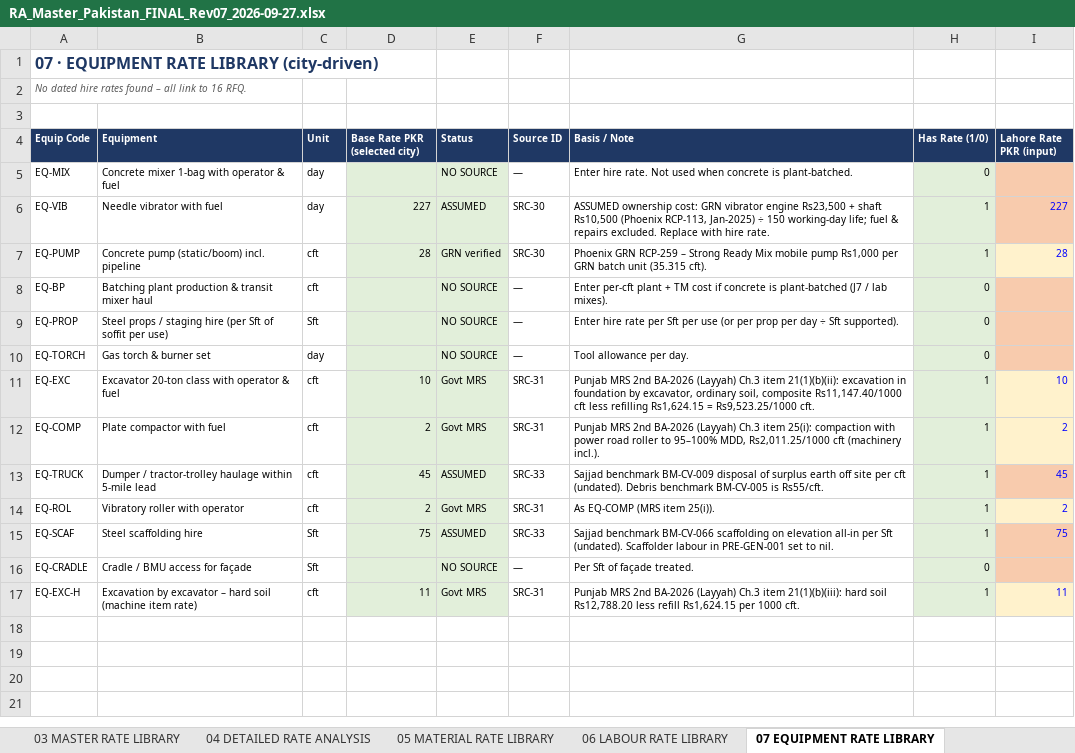
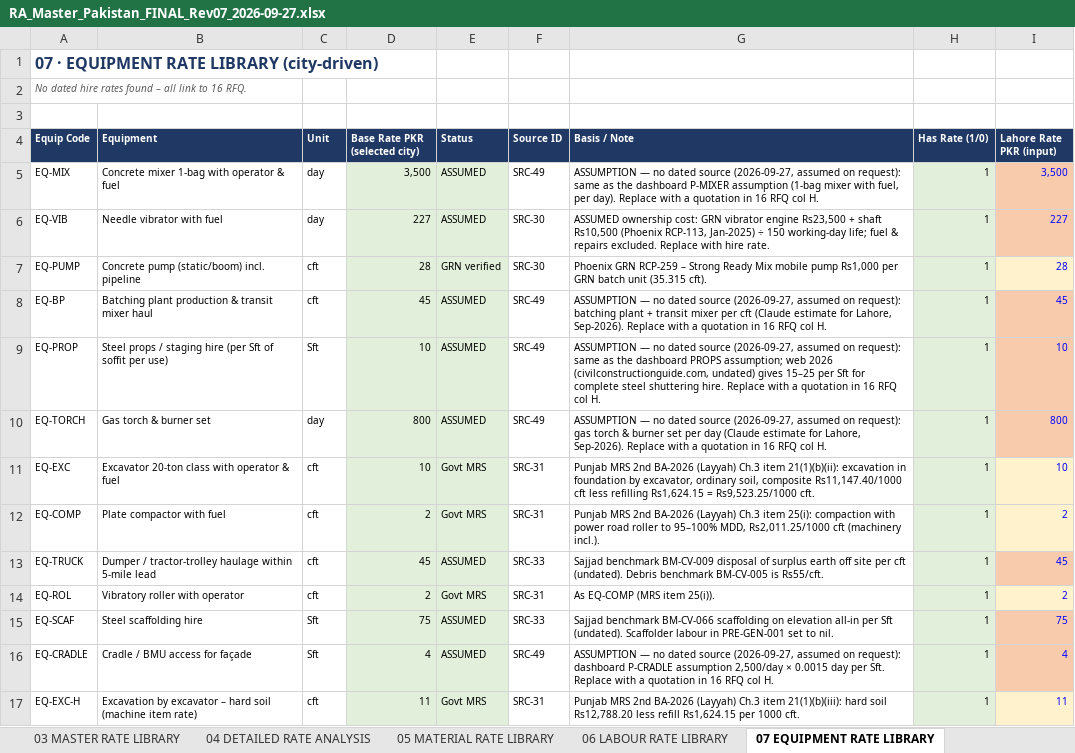
Before and after one commit to sajjadsj44-max/ZD-Dashboard, an Excel workbook: docs/RA_Master_Pakistan_FINAL_Rev07_2026-09-27.xlsx, sheet 07 EQUIPMENT RATE LIBRARY, drawn as a sheet; values as stored, in another font and other column widths than the file's, no borders; the diff names each change by its address in the sheet, - before the commit and + after, or states it on an @@ line.

```diff
--- a/docs/RA_Master_Pakistan_FINAL_Rev07_2026-09-27.xlsx (sheet 07 EQUIPMENT RATE LIBRARY)
+++ b/docs/RA_Master_Pakistan_FINAL_Rev07_2026-09-27.xlsx (sheet 07 EQUIPMENT RATE LIBRARY)
-D5 (Base Rate PKR (selected city)): (empty)
+D5 (Base Rate PKR (selected city)): 3,500
-E5 (Status): NO SOURCE
+E5 (Status): ASSUMED
-F5 (Source ID): —
+F5 (Source ID): SRC-49
-G5 (Basis / Note): Enter hire rate. Not used when concrete is plant-batched.
+G5 (Basis / Note): ASSUMPTION — no dated source (2026-09-27, assumed on request): same as the dashboard P-MIXER assumption (1-bag mixer with fuel, per day). Replace with a quotation in 16 RFQ col H.
-H5 (Has Rate (1/0)): 0
+H5 (Has Rate (1/0)): 1
-I5 (Lahore Rate PKR (input)): (empty)
+I5 (Lahore Rate PKR (input)): 3,500
-D8 (Base Rate PKR (selected city)): (empty)
+D8 (Base Rate PKR (selected city)): 45
-E8:E10 (Status): NO SOURCE
+E8:E10 (Status): ASSUMED
-F8:F10 (Source ID): —
+F8:F10 (Source ID): SRC-49
-G8 (Basis / Note): Enter per-cft plant + TM cost if concrete is plant-batched (J7 / lab mixes).
+G8 (Basis / Note): ASSUMPTION — no dated source (2026-09-27, assumed on request): batching plant + transit mixer per cft (Claude estimate for Lahore, Sep-2026). Replace with a quotation in 16 RFQ col H.
-H8:H10 (Has Rate (1/0)): 0
+H8:H10 (Has Rate (1/0)): 1
-I8 (Lahore Rate PKR (input)): (empty)
+I8 (Lahore Rate PKR (input)): 45
-D9 (Base Rate PKR (selected city)): (empty)
+D9 (Base Rate PKR (selected city)): 10
-G9 (Basis / Note): Enter hire rate per Sft per use (or per prop per day ÷ Sft supported).
+G9 (Basis / Note): ASSUMPTION — no dated source (2026-09-27, assumed on request): same as the dashboard PROPS assumption; web 2026 (civilconstructionguide.com, undated) gives 15–25 per Sft for complete steel shuttering hire. Replace with a quotation in 16 RFQ col H.
-I9 (Lahore Rate PKR (input)): (empty)
+I9 (Lahore Rate PKR (input)): 10
-D10 (Base Rate PKR (selected city)): (empty)
+D10 (Base Rate PKR (selected city)): 800
-G10 (Basis / Note): Tool allowance per day.
+G10 (Basis / Note): ASSUMPTION — no dated source (2026-09-27, assumed on request): gas torch & burner set per day (Claude estimate for Lahore, Sep-2026). Replace with a quotation in 16 RFQ col H.
-I10 (Lahore Rate PKR (input)): (empty)
+I10 (Lahore Rate PKR (input)): 800
-D16 (Base Rate PKR (selected city)): (empty)
+D16 (Base Rate PKR (selected city)): 4
-E16 (Status): NO SOURCE
+E16 (Status): ASSUMED
-F16 (Source ID): —
+F16 (Source ID): SRC-49
-G16 (Basis / Note): Per Sft of façade treated.
+G16 (Basis / Note): ASSUMPTION — no dated source (2026-09-27, assumed on request): dashboard P-CRADLE assumption 2,500/day × 0.0015 day per Sft. Replace with a quotation in 16 RFQ col H.
-H16 (Has Rate (1/0)): 0
+H16 (Has Rate (1/0)): 1
-I16 (Lahore Rate PKR (input)): (empty)
+I16 (Lahore Rate PKR (input)): 4
```
Also changed, not shown: sheet 04 DETAILED RATE ANALYSIS, sheet 03 MASTER RATE LIBRARY, sheet 05 MATERIAL RATE LIBRARY, sheet 19 REVISION LOG, sheet 18 DASHBOARD RECONCILIATION, sheet 17 MISSING ITEMS REGISTER, 5 more sheets, formulas that keep their value, 7 other files.
